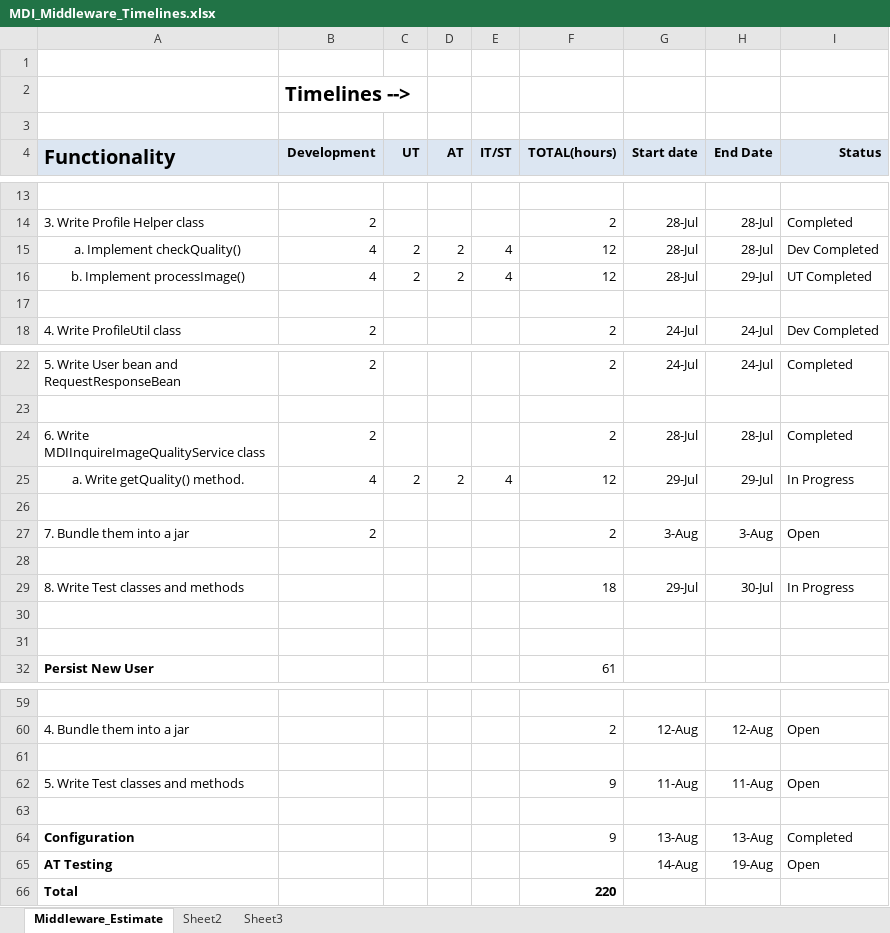
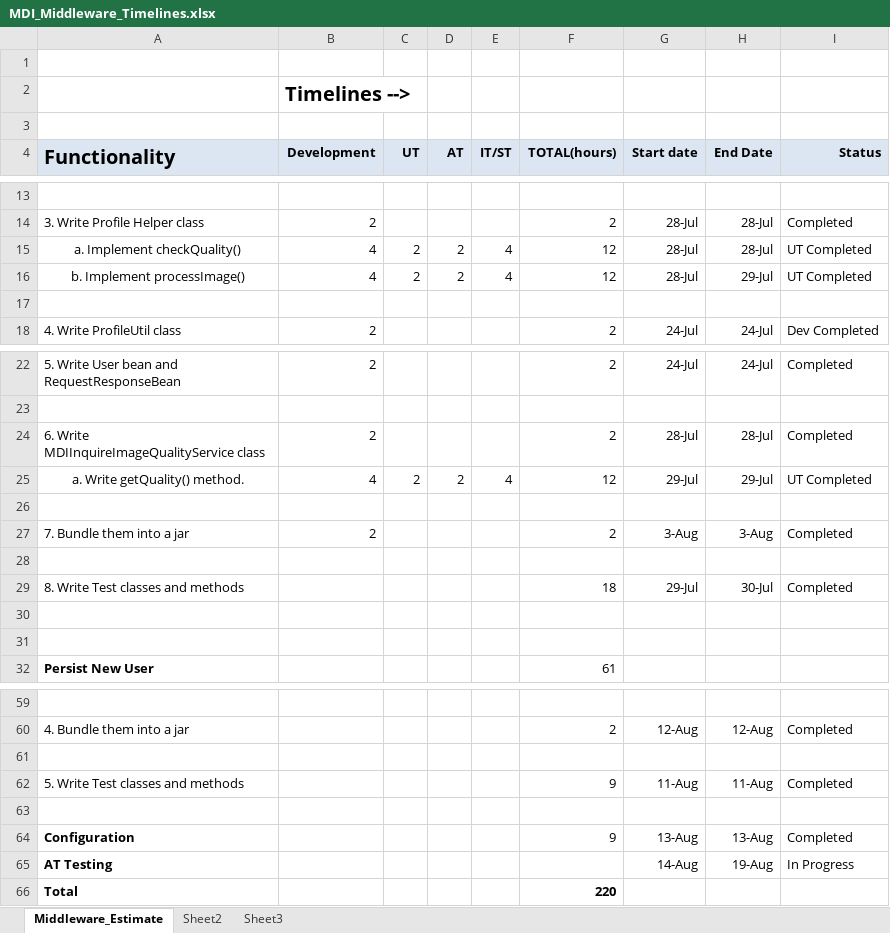
Before and after one commit to kishor-chockalingam/PRY-CC, an Excel workbook: docs/bio metric integration estimation/MDI_Middleware_Timelines.xlsx, sheet Middleware_Estimate, drawn as a sheet; only a part is shown, gaps mark what is left out; values as stored, in another font and other column widths than the file's, no borders; the diff covers the shown part only; the diff names each change by its address in the sheet, - before the commit and + after, or states it on an @@ line.

Commit message:
Updated Task Status
Updated Task Status

```diff
--- a/docs/bio metric integration estimation/MDI_Middleware_Timelines.xlsx (sheet Middleware_Estimate)
+++ b/docs/bio metric integration estimation/MDI_Middleware_Timelines.xlsx (sheet Middleware_Estimate)
-I15 (Status): Dev Completed
+I15 (Status): UT Completed
-I25 (Status): In Progress
+I25 (Status): UT Completed
-I27 (Status): Open
+I27 (Status): Completed
-I29 (Status): In Progress
+I29 (Status): Completed
-I60 (Status): Open
+I60 (Status): Completed
-I62 (Status): Open
+I62 (Status): Completed
-I65 (Status): Open
+I65 (Status): In Progress
```
Also changed, not shown: 12 edited cells elsewhere in this sheet.
